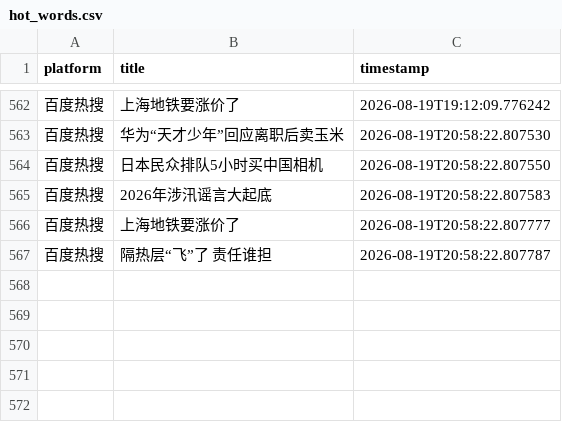
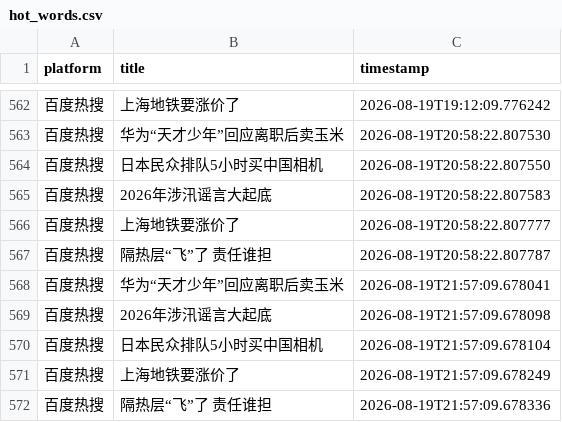
Before and after one commit to Bella030611/waitan-monitor, a CSV file: hot_words.csv, drawn as a sheet; only a part is shown, gaps mark what is left out; the diff names each change by its address in the sheet, - before the commit and + after, or states it on an @@ line.

```diff
--- a/hot_words.csv
+++ b/hot_words.csv
+row 568: 百度热搜 | 华为“天才少年”回应离职后卖玉米 | 2026-08-19T21:57:09.678041
+row 569: 百度热搜 | 2026年涉汛谣言大起底 | 2026-08-19T21:57:09.678098
+row 570: 百度热搜 | 日本民众排队5小时买中国相机 | 2026-08-19T21:57:09.678104
+row 571: 百度热搜 | 上海地铁要涨价了 | 2026-08-19T21:57:09.678249
+row 572: 百度热搜 | 隔热层“飞”了 责任谁担 | 2026-08-19T21:57:09.678336
```
